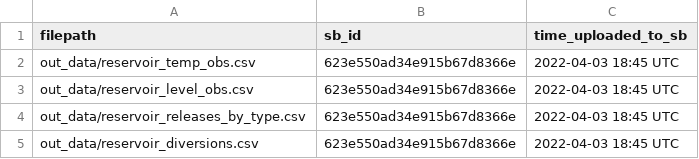
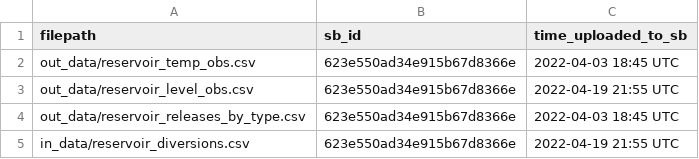
Before and after one commit to USGS-R/drb-temp-data-release-v2, a CSV file: log/02_observations_sb_data.csv, drawn as a sheet.

Commit message:
modify pipeline such that all "in" data originates in "in_data" folder.

```diff
--- a/log/02_observations_sb_data.csv
+++ b/log/02_observations_sb_data.csv
@@ -2,4 +2,4 @@ filepath,sb_id,time_uploaded_to_sb
 out_data/reservoir_temp_obs.csv,623e550ad34e915b67d8366e,2022-04-03 18:45 UTC
-out_data/reservoir_level_obs.csv,623e550ad34e915b67d8366e,2022-04-03 18:45 UTC
+out_data/reservoir_level_obs.csv,623e550ad34e915b67d8366e,2022-04-19 21:55 UTC
 out_data/reservoir_releases_by_type.csv,623e550ad34e915b67d8366e,2022-04-03 18:45 UTC
-out_data/reservoir_diversions.csv,623e550ad34e915b67d8366e,2022-04-03 18:45 UTC
+in_data/reservoir_diversions.csv,623e550ad34e915b67d8366e,2022-04-19 21:55 UTC
```
Also changed, not shown: 4 other files.
